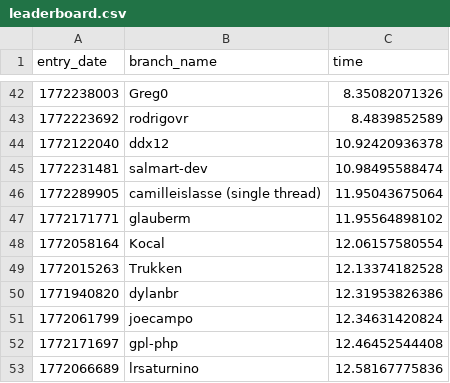
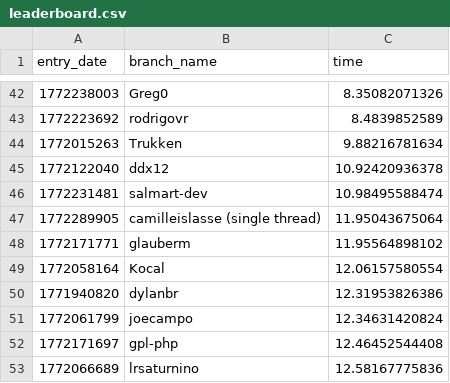
Before and after one commit to TheSyscall/100-million-row-challenge, a CSV file: leaderboard.csv, drawn as a sheet; only a part is shown, gaps mark what is left out.

Commit message:
Update leaderboard

```diff
--- a/leaderboard.csv
+++ b/leaderboard.csv
@@ -43,2 +43,3 @@ entry_date,branch_name,time
 1772223692,rodrigovr,8.4839852589
+1772015263,Trukken,9.88216781634
 1772122040,ddx12,10.92420936378
@@ -48,3 +49,2 @@ entry_date,branch_name,time
 1772058164,Kocal,12.06157580554
-1772015263,Trukken,12.13374182528
 1771940820,dylanbr,12.31953826386
```
